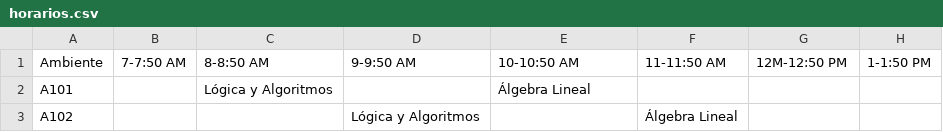
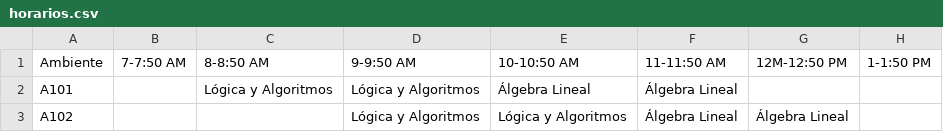
Before and after one commit to andress-ms/control_ambientes_uam, a CSV file: data/horarios.csv, drawn as a sheet; only a part is shown; the diff names each change by its address in the sheet, - before the commit and + after, or states it on an @@ line.

```diff
--- a/data/horarios.csv
+++ b/data/horarios.csv
-D2: (empty)
+D2: Lógica y Algoritmos
-F2: (empty)
+F2: Álgebra Lineal
-E3: (empty)
+E3: Lógica y Algoritmos
-G3: (empty)
+G3: Álgebra Lineal
```
Also changed, not shown: data/lista_ambientes.csv, 3 other files.
